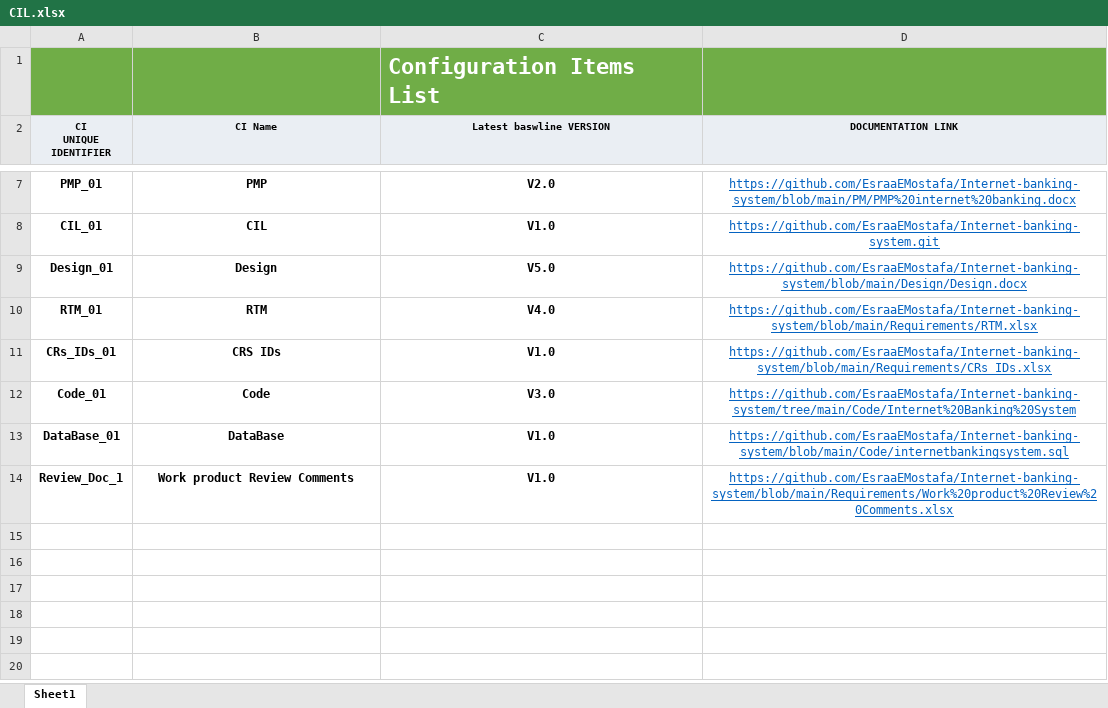
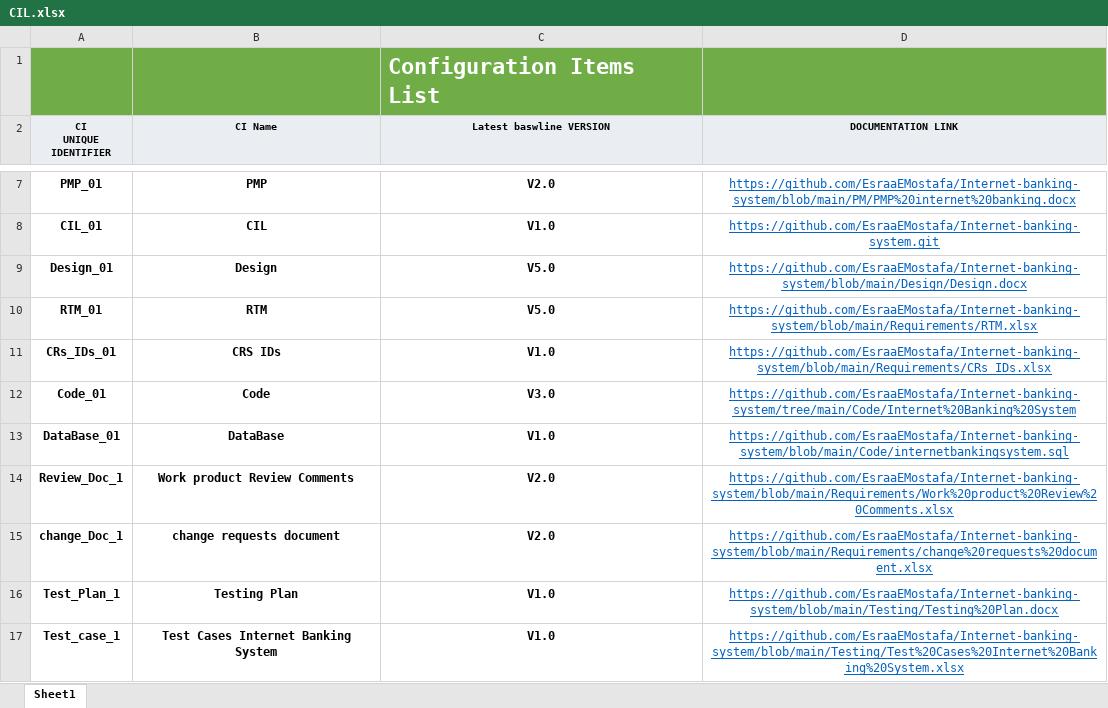
Before and after one commit to EsraaEMostafa/Internet-banking-system, an Excel workbook: PM/CIL.xlsx, sheet Sheet1, drawn as a sheet; only a part is shown, gaps mark what is left out; values as stored, in another font and other column widths than the file's, no borders; the diff names each change by its address in the sheet, - before the commit and + after, or states it on an @@ line.

Commit message:
update cil

```diff
--- a/PM/CIL.xlsx (sheet Sheet1)
+++ b/PM/CIL.xlsx (sheet Sheet1)
-C10 (Latest baswline VERSION): V4.0
+C10 (Latest baswline VERSION): V5.0
-C14 (Latest baswline VERSION): V1.0
+C14 (Latest baswline VERSION): V2.0
+row 15: change_Doc_1 | change requests document | V2.0 | https://github.com/EsraaEMostafa/Internet-banking-system/blob/main/Requirements/change%20requests%20document.xlsx
+row 16: Test_Plan_1 | Testing Plan | V1.0 | https://github.com/EsraaEMostafa/Internet-banking-system/blob/main/Testing/Testing%20Plan.docx
+row 17: Test_case_1 | Test Cases Internet Banking System | V1.0 | https://github.com/EsraaEMostafa/Internet-banking-system/blob/main/Testing/Test%20Cases%20Internet%20Banking%20System.xlsx
```
